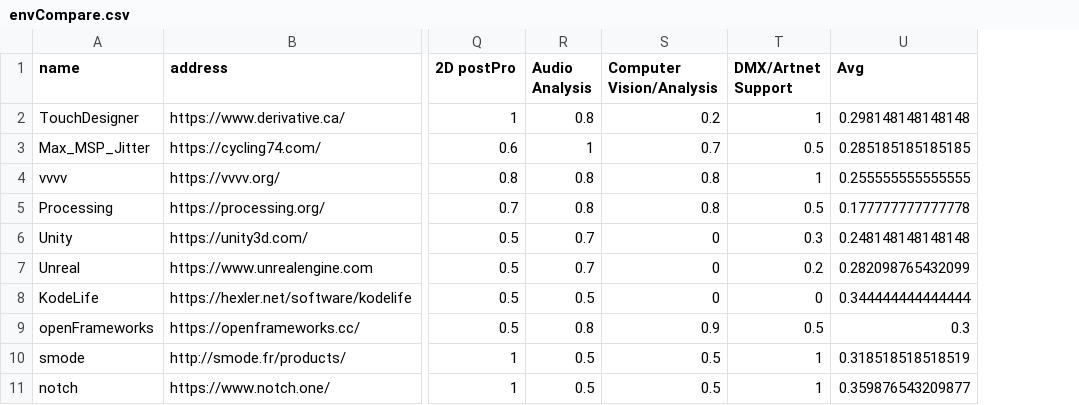
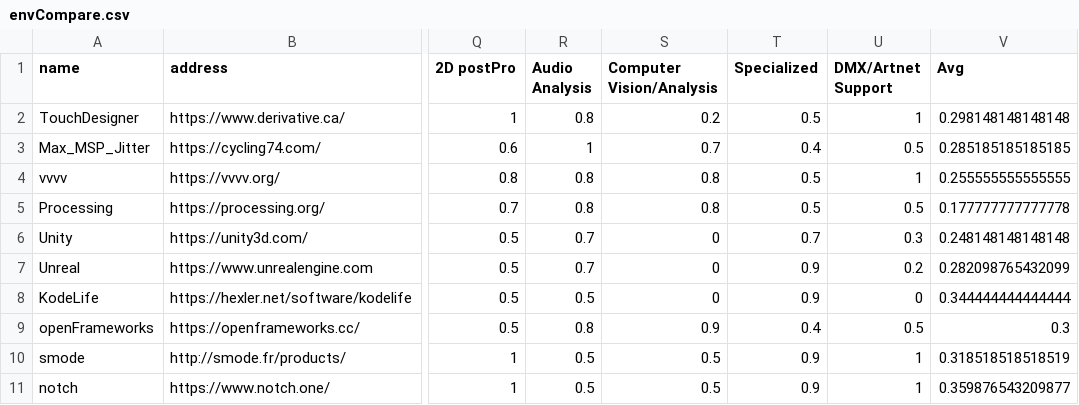
Before and after one commit to hrtlacek/rtv, a CSV file: envCompare.csv, drawn as a sheet; only a part is shown, gaps mark what is left out; the diff names each change by its address in the sheet, - before the commit and + after, or states it on an @@ line.

Commit message:
added two datasets

```diff
--- a/envCompare.csv
+++ b/envCompare.csv
+column T (Specialized), rows 2-11: 0.5 | 0.4 | 0.5 | 0.5 | 0.7 | 0.9 | 0.9 | 0.4 | 0.9 | 0.9
```
Also changed, not shown: 4 other files.
